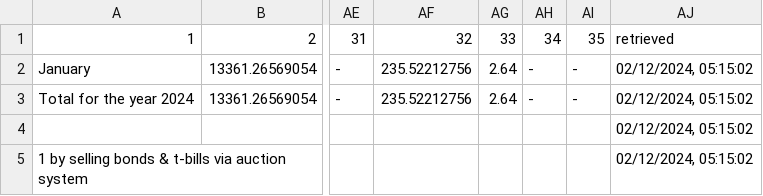
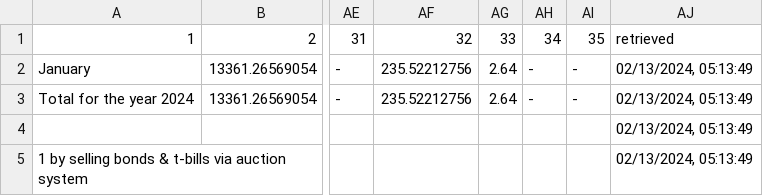
Before and after one commit to artkochnev/ukraine_dashboard, a CSV file: assets/src_bond_yields.csv, drawn as a sheet; only a part is shown, gaps mark what is left out; the diff names each change by its address in the sheet, - before the commit and + after, or states it on an @@ line.

```diff
--- a/assets/src_bond_yields.csv
+++ b/assets/src_bond_yields.csv
-AJ2:AJ5: 02/12/2024, 05:15:02
+AJ2:AJ5: 02/13/2024, 05:13:49
```
Also changed, not shown: assets/src_deposit_rate.csv, assets/src_interest_rates.csv, 32 other files.
